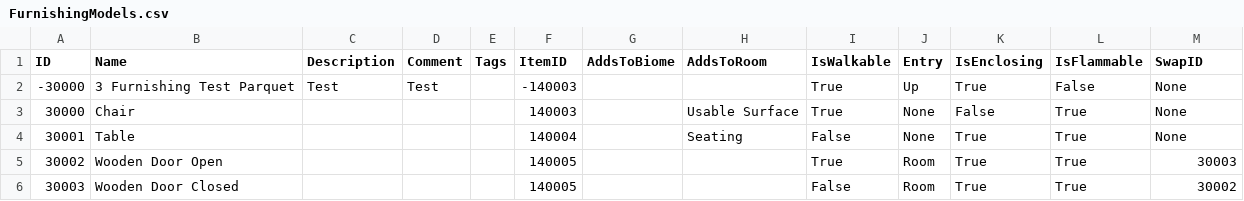
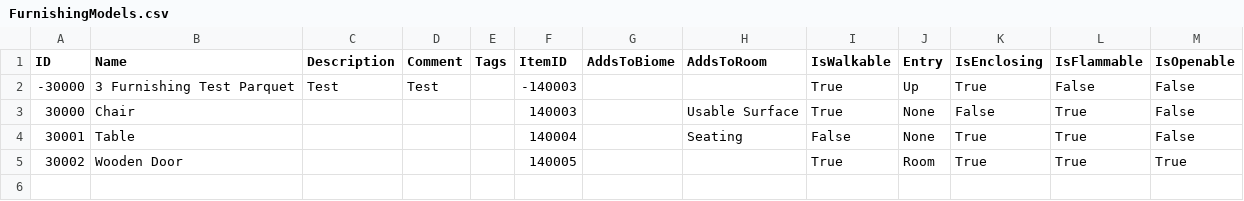
Before and after one commit to mxashlynn/Scribe, a CSV file: TestProject/FurnishingModels.csv, drawn as a sheet.

Commit message:
Updates data file to Parquet 0.4.2.

```diff
--- a/TestProject/FurnishingModels.csv
+++ b/TestProject/FurnishingModels.csv
@@ -1,6 +1,5 @@
-ID,Name,Description,Comment,Tags,ItemID,AddsToBiome,AddsToRoom,IsWalkable,Entry,IsEnclosing,IsFlammable,SwapID
--30000,3 Furnishing Test Parquet,Test,Test,,-140003,,,True,Up,True,False,None
-30000,Chair,,,,140003,,Usable Surface,True,None,False,True,None
-30001,Table,,,,140004,,Seating,False,None,True,True,None
-30002,Wooden Door Open,,,,140005,,,True,Room,True,True,30003
-30003,Wooden Door Closed,,,,140005,,,False,Room,True,True,30002
+ID,Name,Description,Comment,Tags,ItemID,AddsToBiome,AddsToRoom,IsWalkable,Entry,IsEnclosing,IsFlammable,IsOpenable
+-30000,3 Furnishing Test Parquet,Test,Test,,-140003,,,True,Up,True,False,False
+30000,Chair,,,,140003,,Usable Surface,True,None,False,True,False
+30001,Table,,,,140004,,Seating,False,None,True,True,False
+30002,Wooden Door,,,,140005,,,True,Room,True,True,True
```
Also changed, not shown: TestProject/CharacterModels.csv, TestProject/FloorModels.csv, 4 other files.
